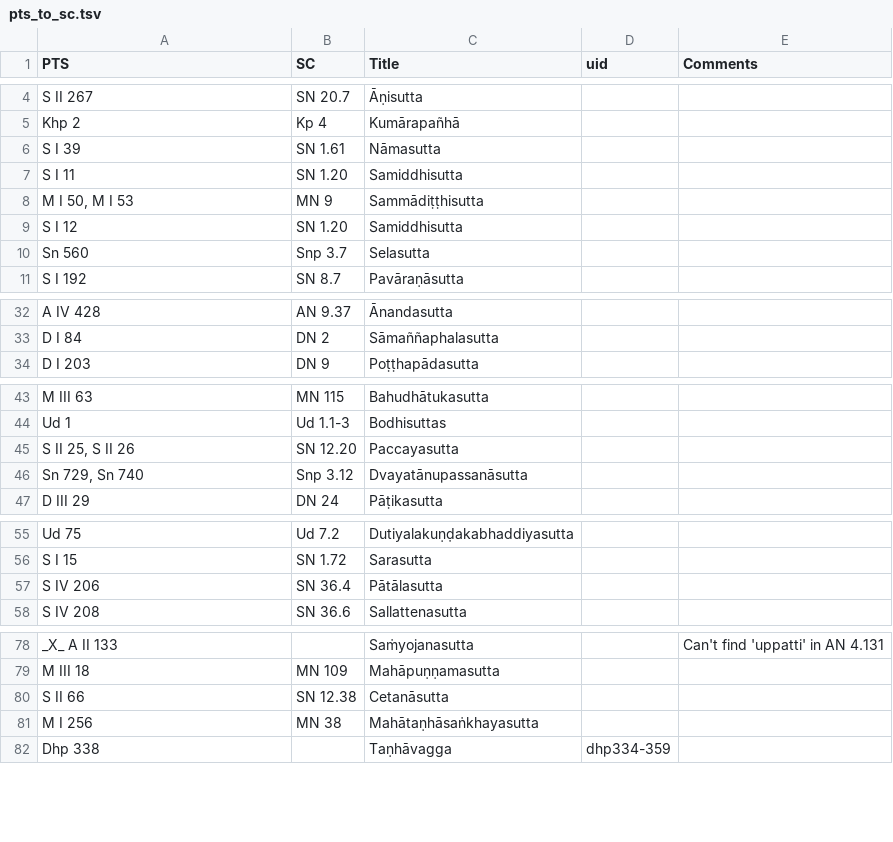
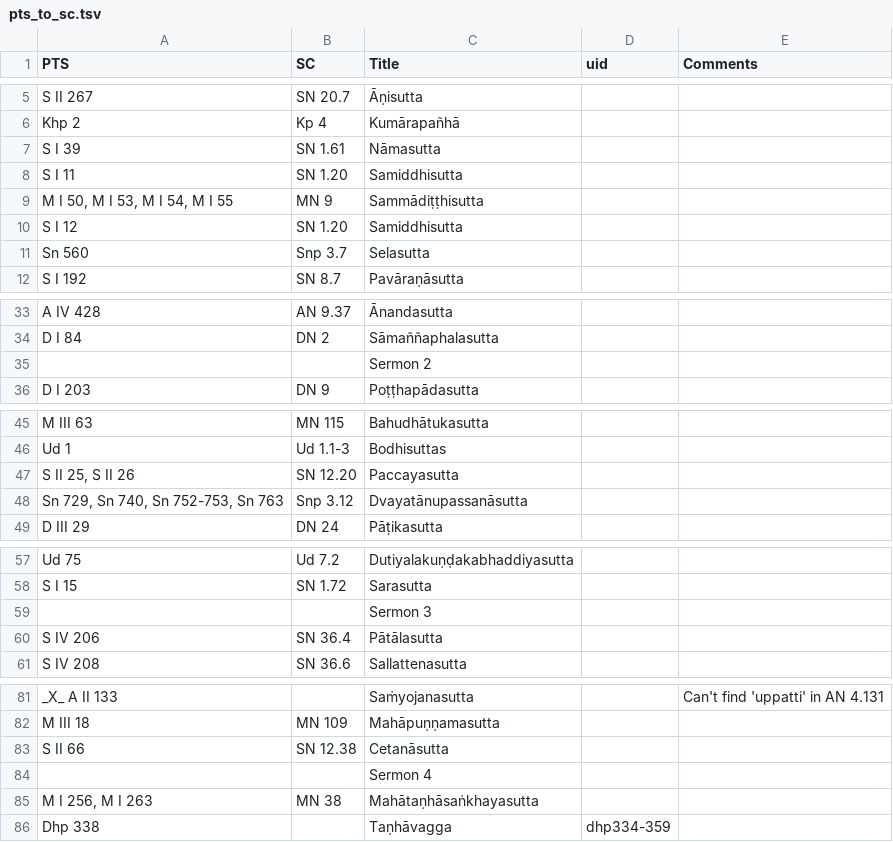
Before and after one commit to seeingthroughthenet/nibbana-the-mind-stilled, a TSV file: helpers/pts_to_sc.tsv, drawn as a sheet; only a part is shown, gaps mark what is left out; the diff covers the shown part only.

Commit message:
refs sermon 5

```diff
--- a/helpers/pts_to_sc.tsv
+++ b/helpers/pts_to_sc.tsv
@@ -7,3 +8,3 @@ S I 39	SN 1.61	Nāmasutta
 S I 11	SN 1.20	Samiddhisutta		
-M I 50, M I 53	MN 9	Sammādiṭṭhisutta		
+M I 50, M I 53, M I 54, M I 55	MN 9	Sammādiṭṭhisutta		
 S I 12	SN 1.20	Samiddhisutta		
@@ -33,2 +34,3 @@ A IV 428	AN 9.37	Ānandasutta
 D I 84	DN 2	Sāmaññaphalasutta		
+		Sermon 2		
 D I 203	DN 9	Poṭṭhapādasutta		
@@ -45,3 +47,3 @@ Ud 1	Ud 1.1-3	Bodhisuttas
 S II 25, S II 26	SN 12.20	Paccayasutta		
-Sn 729, Sn 740	Snp 3.12	Dvayatānupassanāsutta		
+Sn 729, Sn 740, Sn 752-753, Sn 763	Snp 3.12	Dvayatānupassanāsutta		
 D III 29	DN 24	Pāṭikasutta		
@@ -56,2 +58,3 @@ Ud 75	Ud 7.2	Dutiyalakuṇḍakabhaddiyasutta
 S I 15	SN 1.72	Sarasutta		
+		Sermon 3		
 S IV 206	SN 36.4	Pātālasutta		
@@ -80,3 +83,4 @@ M III 18	MN 109	Mahāpuṇṇamasutta
 S II 66	SN 12.38	Cetanāsutta		
-M I 256	MN 38	Mahātaṇhāsaṅkhayasutta		
+		Sermon 4		
+M I 256, M I 263	MN 38	Mahātaṇhāsaṅkhayasutta		
 Dhp 338		Taṇhāvagga	dhp334-359	
```
Also changed, not shown: 24 added rows elsewhere in this file, 23 other files.
